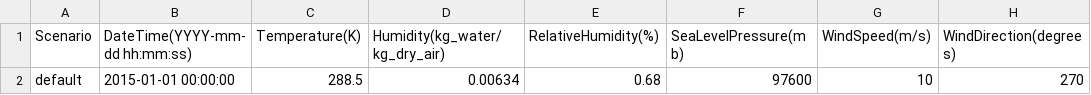
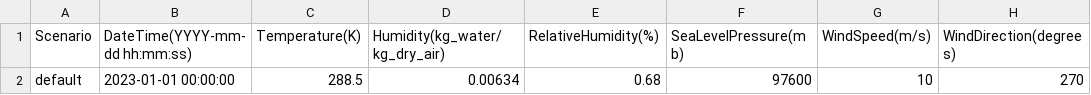
Before and after one commit to eurocontrol-asu/open_alaqs, a CSV file: example/case_1_meteorology.csv, drawn as a sheet; only a part is shown; the diff names each change by its address in the sheet, - before the commit and + after, or states it on an @@ line.

Commit message:
Resolve "Create script that generates the examples"

```diff
--- a/example/case_1_meteorology.csv
+++ b/example/case_1_meteorology.csv
-B2 (DateTime(YYYY-mm-dd hh:mm:ss)): 2015-01-01 00:00:00
+B2 (DateTime(YYYY-mm-dd hh:mm:ss)): 2023-01-01 00:00:00
```
Also changed, not shown: example/case_3_meteorology.csv, 9 other files.
